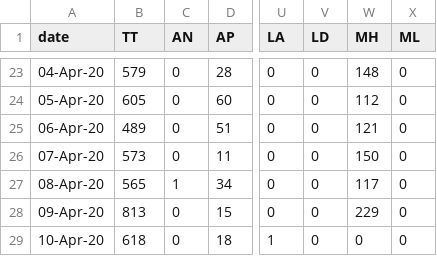
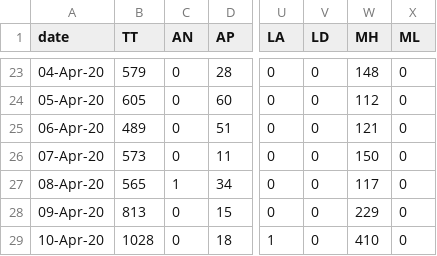
Before and after one commit to wanderingcoderr/api, a CSV file: states_daily_csv/confirmed.csv, drawn as a sheet; only a part is shown, gaps mark what is left out; the diff names each change by its address in the sheet, - before the commit and + after, or states it on an @@ line.

Commit message:
data updated on - Fri Apr 10 16:06:10 UTC 2020

```diff
--- a/states_daily_csv/confirmed.csv
+++ b/states_daily_csv/confirmed.csv
-B29 (TT): 618
+B29 (TT): 1028
-W29 (MH): 0
+W29 (MH): 410
```
Also changed, not shown: 7 other files.
